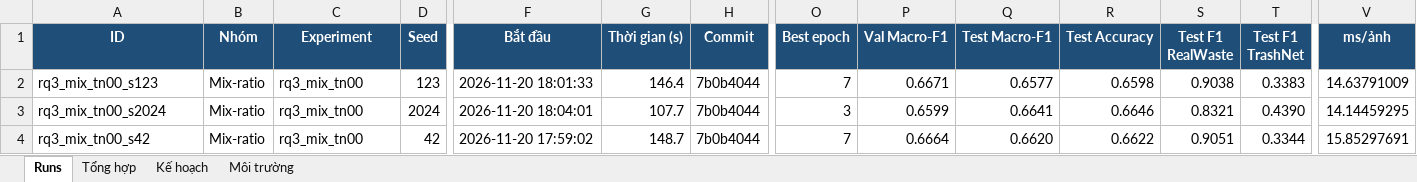
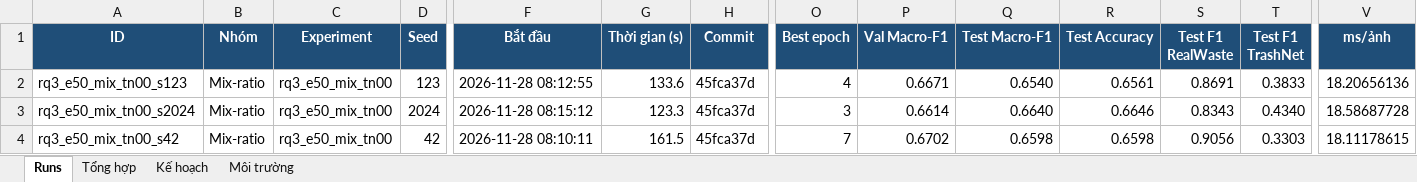
Before and after one commit to QuangMinh03042005/waste_classifier, an Excel workbook: docs/RQ3/rq3_tracking.xlsx, sheet Runs, drawn as a sheet; only a part is shown, gaps mark what is left out; values as stored, in another font and other column widths than the file's, no borders; the diff covers the shown part only; the diff names each change by its address in the sheet, - before the commit and + after, or states it on an @@ line.

Commit message:
feat: chạy lại RQ3 với 50 epoch, thêm learning curves và Grad-CAM

```diff
--- a/docs/RQ3/rq3_tracking.xlsx (sheet Runs)
+++ b/docs/RQ3/rq3_tracking.xlsx (sheet Runs)
-A2 (ID): rq3_mix_tn00_s123
+A2 (ID): rq3_e50_mix_tn00_s123
-C2:C4 (Experiment): rq3_mix_tn00
+C2:C4 (Experiment): rq3_e50_mix_tn00
-F2 (Bắt đầu): 2026-11-20 18:01:33
+F2 (Bắt đầu): 2026-11-28 08:12:55
-G2 (Thời gian (s)): 146.4
+G2 (Thời gian (s)): 133.6
-H2:H4 (Commit): 7b0b4044
+H2:H4 (Commit): 45fca37d
-O2 (Best epoch): 7
+O2 (Best epoch): 4
-Q2 (Test Macro-F1): 0.6577
+Q2 (Test Macro-F1): 0.6540
-R2 (Test Accuracy): 0.6598
+R2 (Test Accuracy): 0.6561
-S2 (Test F1 RealWaste): 0.9038
+S2 (Test F1 RealWaste): 0.8691
-T2 (Test F1 TrashNet): 0.3383
+T2 (Test F1 TrashNet): 0.3833
-V2 (ms/ảnh): 14.63791009
+V2 (ms/ảnh): 18.20656136
-A3 (ID): rq3_mix_tn00_s2024
+A3 (ID): rq3_e50_mix_tn00_s2024
-F3 (Bắt đầu): 2026-11-20 18:04:01
+F3 (Bắt đầu): 2026-11-28 08:15:12
-G3 (Thời gian (s)): 107.7
+G3 (Thời gian (s)): 123.3
-P3 (Val Macro-F1): 0.6599
+P3 (Val Macro-F1): 0.6614
-Q3 (Test Macro-F1): 0.6641
+Q3 (Test Macro-F1): 0.6640
-S3 (Test F1 RealWaste): 0.8321
+S3 (Test F1 RealWaste): 0.8343
-T3 (Test F1 TrashNet): 0.4390
+T3 (Test F1 TrashNet): 0.4340
-V3 (ms/ảnh): 14.14459295
+V3 (ms/ảnh): 18.58687728
-A4 (ID): rq3_mix_tn00_s42
+A4 (ID): rq3_e50_mix_tn00_s42
-F4 (Bắt đầu): 2026-11-20 17:59:02
+F4 (Bắt đầu): 2026-11-28 08:10:11
-G4 (Thời gian (s)): 148.7
+G4 (Thời gian (s)): 161.5
-P4 (Val Macro-F1): 0.6664
+P4 (Val Macro-F1): 0.6702
-Q4 (Test Macro-F1): 0.6620
+Q4 (Test Macro-F1): 0.6598
-R4 (Test Accuracy): 0.6622
+R4 (Test Accuracy): 0.6598
-S4 (Test F1 RealWaste): 0.9051
+S4 (Test F1 RealWaste): 0.9056
-T4 (Test F1 TrashNet): 0.3344
+T4 (Test F1 TrashNet): 0.3303
-V4 (ms/ảnh): 15.85297691
+V4 (ms/ảnh): 18.11178615
```
Also changed, not shown: 202 edited cells elsewhere in this sheet, sheet Tổng hợp, sheet Kế hoạch, sheet Môi trường, 30 other files.
